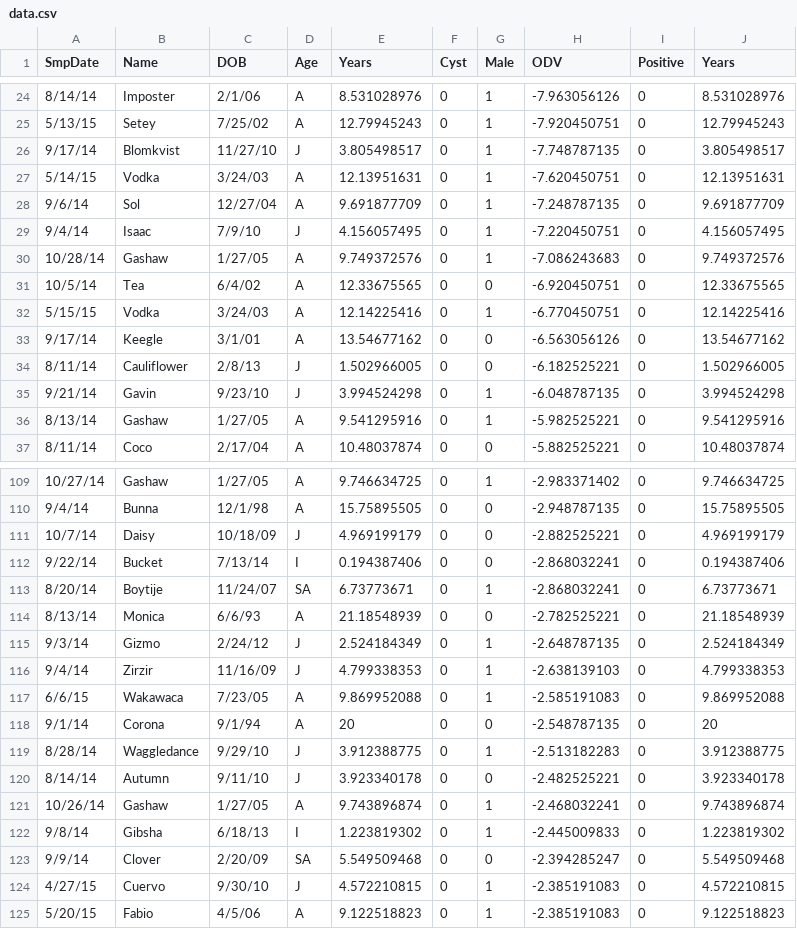
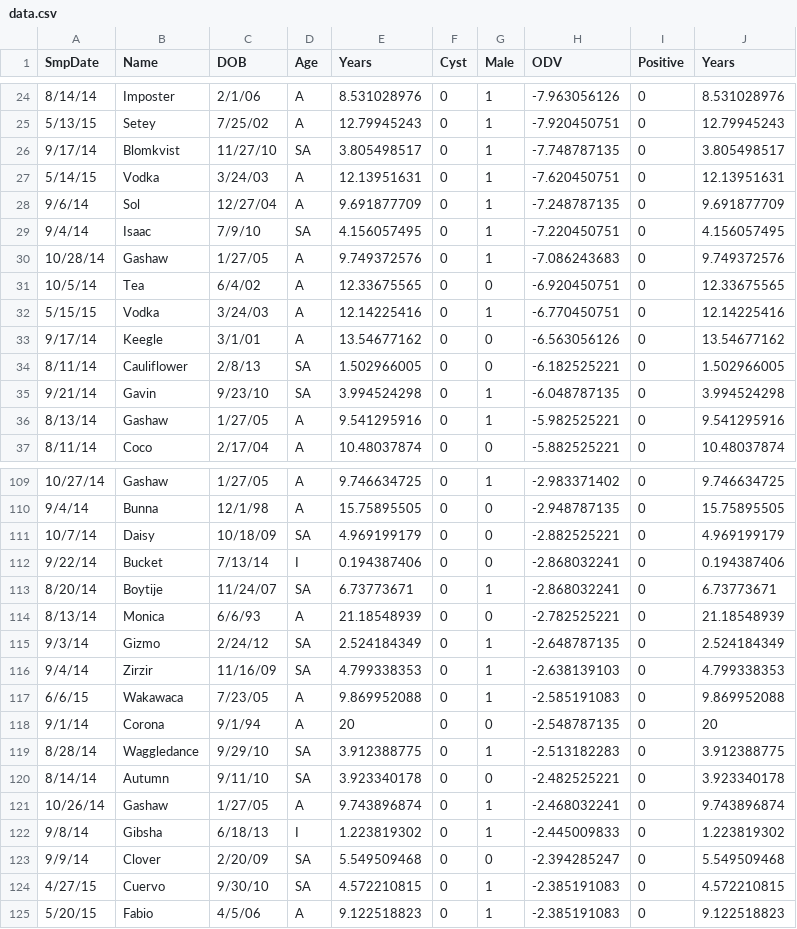
Before and after one commit to rgriff23/Gelada_parasites_elisa, a CSV file: data.csv, drawn as a sheet; only a part is shown, gaps mark what is left out; the diff covers the shown part only.

Commit message:
update age category and remove useless columns

```diff
--- a/data.csv
+++ b/data.csv
@@ -25,6 +25,6 @@ SmpDate,Name,DOB,Age,Years,Cyst,Male,ODV,Positive,Years
 5/13/15,Setey,7/25/02,A,12.79945243,0,1,-7.920450751,0,12.79945243
-9/17/14,Blomkvist,11/27/10,J,3.805498517,0,1,-7.748787135,0,3.805498517
+9/17/14,Blomkvist,11/27/10,SA,3.805498517,0,1,-7.748787135,0,3.805498517
 5/14/15,Vodka,3/24/03,A,12.13951631,0,1,-7.620450751,0,12.13951631
 9/6/14,Sol,12/27/04,A,9.691877709,0,1,-7.248787135,0,9.691877709
-9/4/14,Isaac,7/9/10,J,4.156057495,0,1,-7.220450751,0,4.156057495
+9/4/14,Isaac,7/9/10,SA,4.156057495,0,1,-7.220450751,0,4.156057495
 10/28/14,Gashaw,1/27/05,A,9.749372576,0,1,-7.086243683,0,9.749372576
@@ -33,4 +33,4 @@ SmpDate,Name,DOB,Age,Years,Cyst,Male,ODV,Positive,Years
 9/17/14,Keegle,3/1/01,A,13.54677162,0,0,-6.563056126,0,13.54677162
-8/11/14,Cauliflower,2/8/13,J,1.502966005,0,0,-6.182525221,0,1.502966005
-9/21/14,Gavin,9/23/10,J,3.994524298,0,1,-6.048787135,0,3.994524298
+8/11/14,Cauliflower,2/8/13,SA,1.502966005,0,0,-6.182525221,0,1.502966005
+9/21/14,Gavin,9/23/10,SA,3.994524298,0,1,-6.048787135,0,3.994524298
 8/13/14,Gashaw,1/27/05,A,9.541295916,0,1,-5.982525221,0,9.541295916
@@ -110,3 +110,3 @@ SmpDate,Name,DOB,Age,Years,Cyst,Male,ODV,Positive,Years
 9/4/14,Bunna,12/1/98,A,15.75895505,0,0,-2.948787135,0,15.75895505
-10/7/14,Daisy,10/18/09,J,4.969199179,0,0,-2.882525221,0,4.969199179
+10/7/14,Daisy,10/18/09,SA,4.969199179,0,0,-2.882525221,0,4.969199179
 9/22/14,Bucket,7/13/14,I,0.194387406,0,0,-2.868032241,0,0.194387406
@@ -114,8 +114,8 @@ SmpDate,Name,DOB,Age,Years,Cyst,Male,ODV,Positive,Years
 8/13/14,Monica,6/6/93,A,21.18548939,0,0,-2.782525221,0,21.18548939
-9/3/14,Gizmo,2/24/12,J,2.524184349,0,1,-2.648787135,0,2.524184349
-9/4/14,Zirzir,11/16/09,J,4.799338353,0,1,-2.638139103,0,4.799338353
+9/3/14,Gizmo,2/24/12,SA,2.524184349,0,1,-2.648787135,0,2.524184349
+9/4/14,Zirzir,11/16/09,SA,4.799338353,0,1,-2.638139103,0,4.799338353
 6/6/15,Wakawaca,7/23/05,A,9.869952088,0,1,-2.585191083,0,9.869952088
 9/1/14,Corona,9/1/94,A,20,0,0,-2.548787135,0,20
-8/28/14,Waggledance,9/29/10,J,3.912388775,0,1,-2.513182283,0,3.912388775
-8/14/14,Autumn,9/11/10,J,3.923340178,0,0,-2.482525221,0,3.923340178
+8/28/14,Waggledance,9/29/10,SA,3.912388775,0,1,-2.513182283,0,3.912388775
+8/14/14,Autumn,9/11/10,SA,3.923340178,0,0,-2.482525221,0,3.923340178
 10/26/14,Gashaw,1/27/05,A,9.743896874,0,1,-2.468032241,0,9.743896874
@@ -123,3 +123,3 @@ SmpDate,Name,DOB,Age,Years,Cyst,Male,ODV,Positive,Years
 9/9/14,Clover,2/20/09,SA,5.549509468,0,0,-2.394285247,0,5.549509468
-4/27/15,Cuervo,9/30/10,J,4.572210815,0,1,-2.385191083,0,4.572210815
+4/27/15,Cuervo,9/30/10,SA,4.572210815,0,1,-2.385191083,0,4.572210815
 5/20/15,Fabio,4/5/06,A,9.122518823,0,1,-2.385191083,0,9.122518823
```
Also changed, not shown: 50 edited cells elsewhere in this file.
